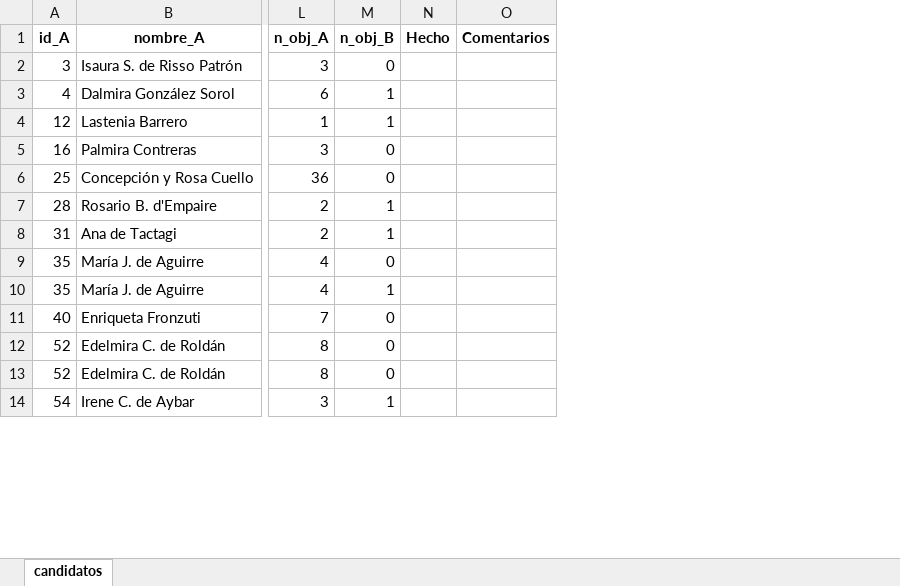
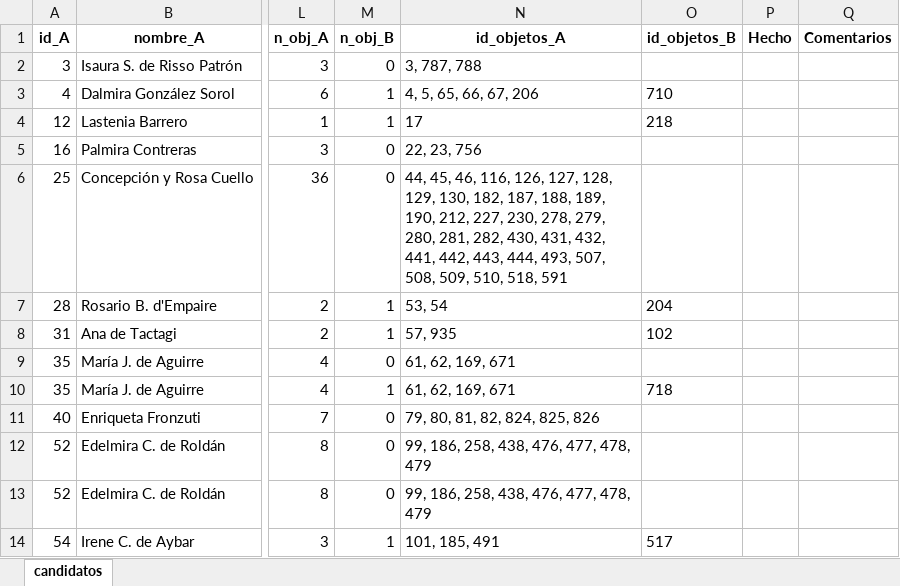
Before and after one commit to jrolandoUnsam/Cartografias-textil-tucuman, an Excel workbook: data/interim/duplicados_expositoras_candidatos.xlsx, sheet candidatos, drawn as a sheet; only a part is shown, gaps mark what is left out; values as stored, in another font and other column widths than the file's, no borders; the diff names each change by its address in the sheet, - before the commit and + after, or states it on an @@ line.

Commit message:
03_candidatos: columnas id_objetos_A / id_objetos_B
Lista de objeto_id de cada expositora del par, para ver de una qué
objetos habría que reapuntar al fusionar.

```diff
--- a/data/interim/duplicados_expositoras_candidatos.xlsx (sheet candidatos)
+++ b/data/interim/duplicados_expositoras_candidatos.xlsx (sheet candidatos)
+column N (id_objetos_A), rows 2-14: 3, 787, 788 | 4, 5, 65, 66, 67, 206 | 17 | 22, 23, 756 | 44, 45, 46, 116, 126, 127, 128, 129, 130, 182, 187, 188, 189, 190, 212, 227, 230, 278, 279, 280, 281, 282, 430, 431, 432, 441, 442, 443, 444, 493, 507, 508, 509, 510, 518, 591 | 53, 54 | 57, 935 | 61, 62, 169, 671 | 61, 62, 169, 671 | 79, 80, 81, 82, 824, 825, 826 | 99, 186, 258, 438, 476, 477, 478, 479 | 99, 186, 258, 438, 476, 477, 478, 479 | 101, 185, 491
+column O (id_objetos_B), rows 3-14: 710 | 218 |  |  | 204 | 102 |  | 718 |  |  |  | 517
```
Also changed, not shown: 1 other file.
